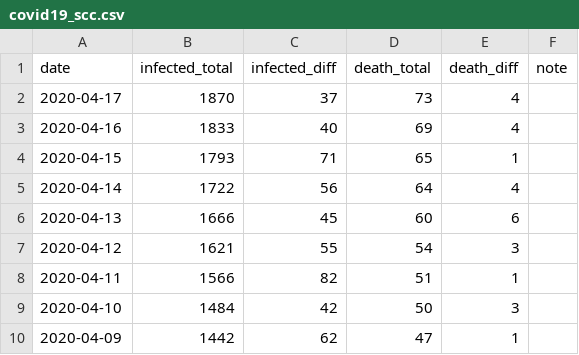
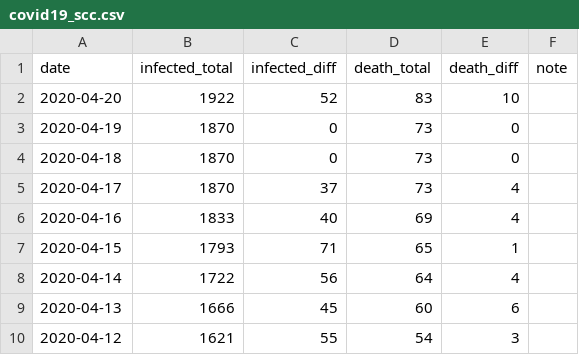
Before and after one commit to jackjlee/covid19_scc, a CSV file: covid19_scc.csv, drawn as a sheet; only a part is shown; the shorter side is filled out with more unchanged rows.

Commit message:
Updated with data available on April 20

```diff
--- a/covid19_scc.csv
+++ b/covid19_scc.csv
@@ -1,2 +1,5 @@
 date,infected_total,infected_diff,death_total,death_diff,note
+2020-04-20,1922,52,83,10,
+2020-04-19,1870,0,73,0,
+2020-04-18,1870,0,73,0,
 2020-04-17,1870,37,73,4,
```
Also changed, not shown: 2 other files.
